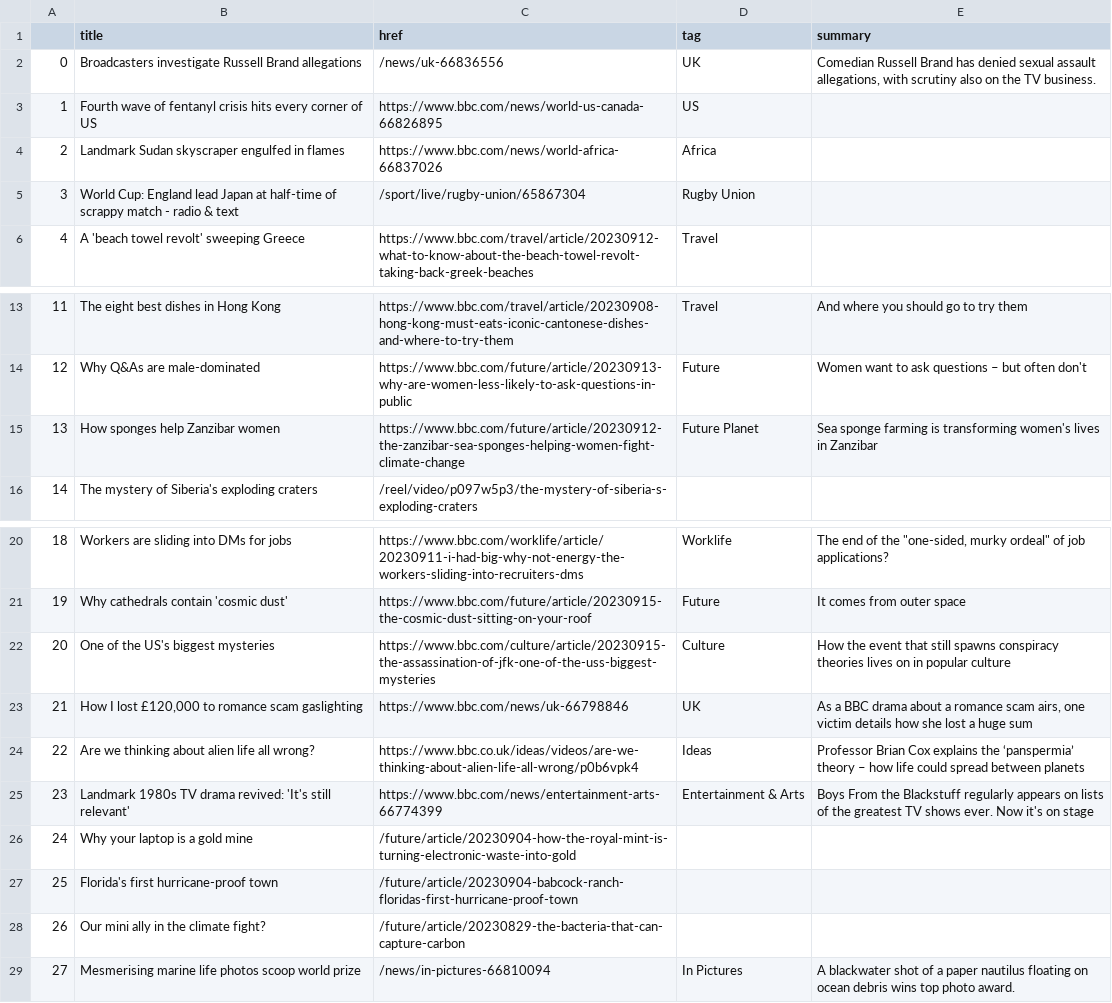
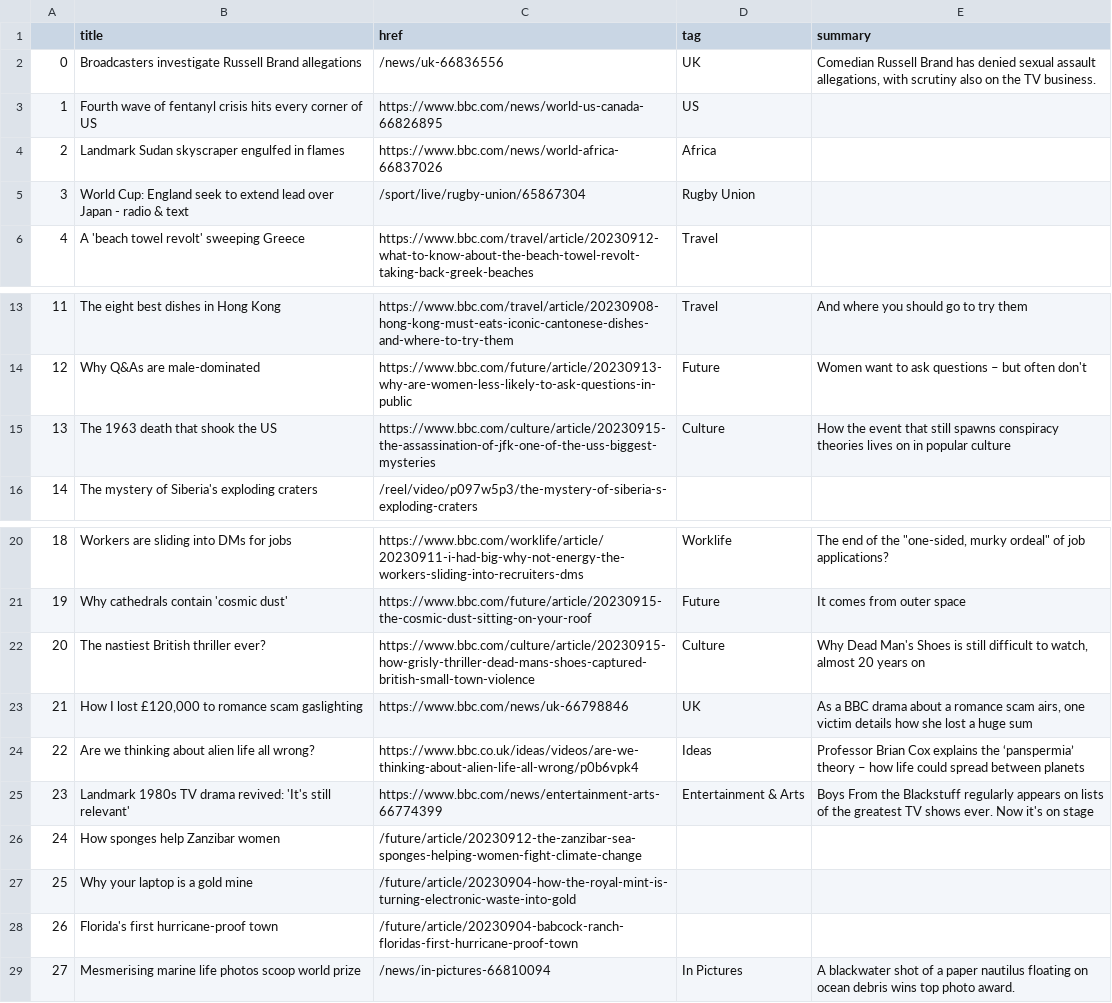
Before and after one commit to anastasiajourno/Automatic-scraper, a CSV file: bbc-headlines.csv, drawn as a sheet; only a part is shown, gaps mark what is left out.

```diff
--- a/bbc-headlines.csv
+++ b/bbc-headlines.csv
@@ -4,3 +4,3 @@
 2,Landmark Sudan skyscraper engulfed in flames,https://www.bbc.com/news/world-africa-66837026,Africa,
-3,World Cup: England lead Japan at half-time of scrappy match - radio & text,/sport/live/rugby-union/65867304,Rugby Union,
+3,World Cup: England seek to extend lead over Japan - radio & text,/sport/live/rugby-union/65867304,Rugby Union,
 4,A 'beach towel revolt' sweeping Greece,https://www.bbc.com/travel/article/20230912-what-to-know-about-the-beach-towel-revolt-taking-back-greek-beaches,Travel,
@@ -14,3 +14,3 @@
 12,Why Q&As are male-dominated,https://www.bbc.com/future/article/20230913-why-are-women-less-likely-to-ask-questions-in-public,Future,Women want to ask questions – but often don't
-13,How sponges help Zanzibar women,https://www.bbc.com/future/article/20230912-the-zanzibar-sea-sponges-helping-women-fight-climate-change,Future Planet,Sea sponge farming is transforming women's lives in Zanzibar
+13,The 1963 death that shook the US,https://www.bbc.com/culture/article/20230915-the-assassination-of-jfk-one-of-the-uss-biggest-mysteries,Culture,How the event that still spawns conspiracy theories lives on in popular culture
 14,The mystery of Siberia's exploding craters,/reel/video/p097w5p3/the-mystery-of-siberia-s-exploding-craters,,
@@ -21,3 +21,3 @@
 19,Why cathedrals contain 'cosmic dust',https://www.bbc.com/future/article/20230915-the-cosmic-dust-sitting-on-your-roof,Future,It comes from outer space
-20,One of the US's biggest mysteries,https://www.bbc.com/culture/article/20230915-the-assassination-of-jfk-one-of-the-uss-biggest-mysteries,Culture,How the event that still spawns conspiracy theories lives on in popular culture
+20,The nastiest British thriller ever?,https://www.bbc.com/culture/article/20230915-how-grisly-thriller-dead-mans-shoes-captured-british-small-town-violence,Culture,"Why Dead Man's Shoes is still difficult to watch, almost 20 years on"
 21,"How I lost £120,000 to romance scam gaslighting",https://www.bbc.com/news/uk-66798846,UK,"As a BBC drama about a romance scam airs, one victim details how she lost a huge sum"
@@ -25,5 +25,5 @@
 23,Landmark 1980s TV drama revived: 'It's still relevant',https://www.bbc.com/news/entertainment-arts-66774399,Entertainment & Arts,Boys From the Blackstuff regularly appears on lists of the greatest TV shows ever. Now it's on stage
-24,Why your laptop is a gold mine,/future/article/20230904-how-the-royal-mint-is-turning-electronic-waste-into-gold,,
-25,Florida's first hurricane-proof town,/future/article/20230904-babcock-ranch-floridas-first-hurricane-proof-town,,
-26,Our mini ally in the climate fight?,/future/article/20230829-the-bacteria-that-can-capture-carbon,,
+24,How sponges help Zanzibar women,/future/article/20230912-the-zanzibar-sea-sponges-helping-women-fight-climate-change,,
+25,Why your laptop is a gold mine,/future/article/20230904-how-the-royal-mint-is-turning-electronic-waste-into-gold,,
+26,Florida's first hurricane-proof town,/future/article/20230904-babcock-ranch-floridas-first-hurricane-proof-town,,
 27,Mesmerising marine life photos scoop world prize,/news/in-pictures-66810094,In Pictures,A blackwater shot of a paper nautilus floating on ocean debris wins top photo award.
```
